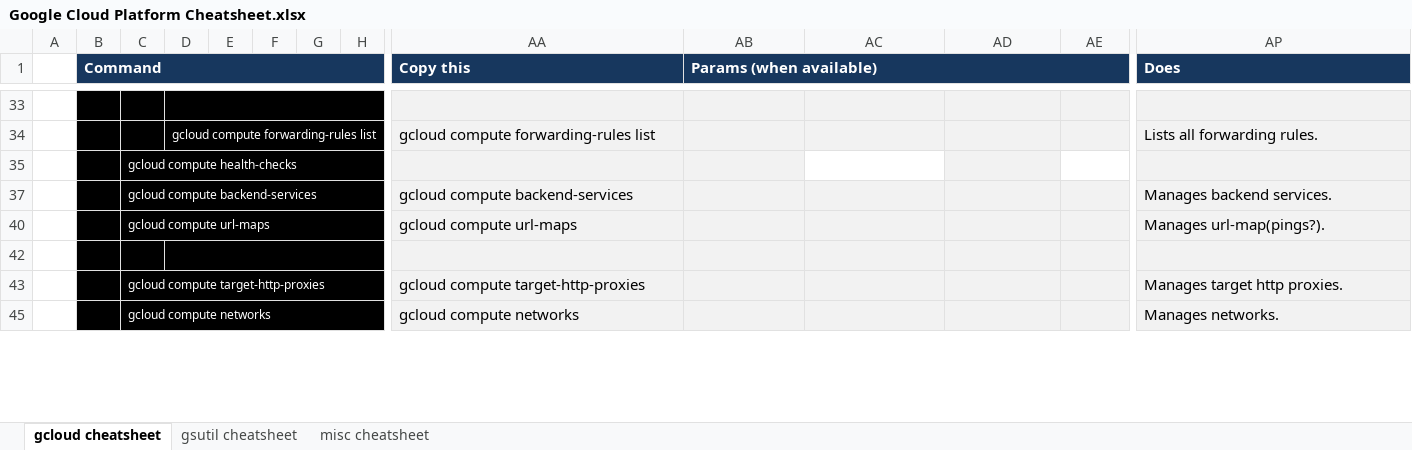
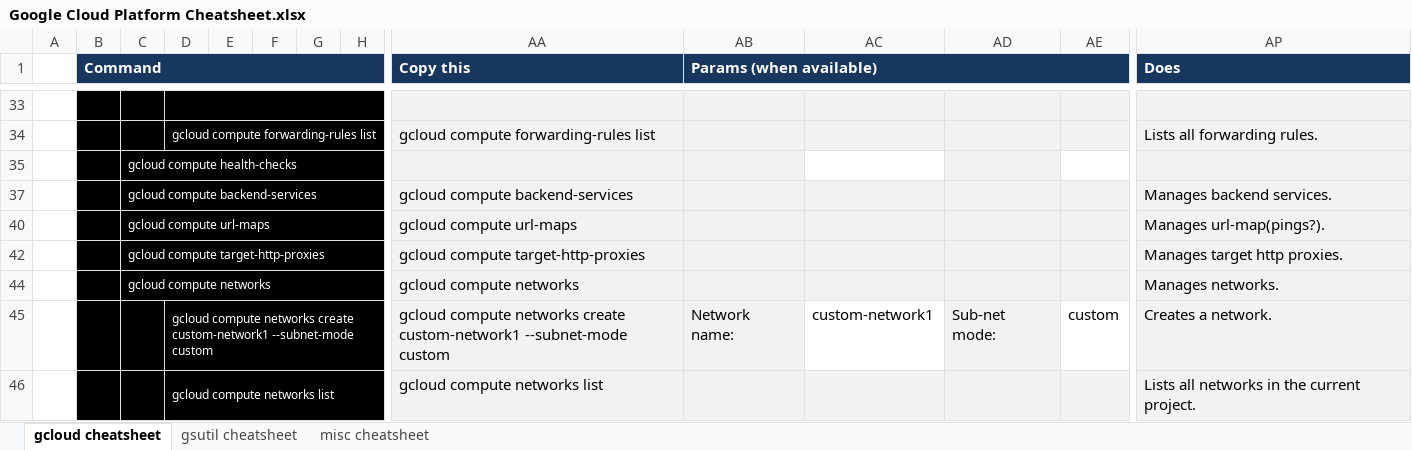
Before and after one commit to ignacio-serrano/misc, an Excel workbook: X-Project tools/Excel/Google Cloud Platform Cheatsheet.xlsx, sheet gcloud cheatsheet, drawn as a sheet; only a part is shown, gaps mark what is left out; values as stored, in another font and other column widths than the file's, no borders; removed rows and columns are numbered as before the commit, all else as after; rows hold the shown columns only; the diff covers the shown part only; the diff names each change by its address in the sheet, - before the commit and + after, or states it on an @@ line.

```diff
--- a/X-Project tools/Excel/Google Cloud Platform Cheatsheet.xlsx (sheet gcloud cheatsheet)
+++ b/X-Project tools/Excel/Google Cloud Platform Cheatsheet.xlsx (sheet gcloud cheatsheet)
-row 42: (empty)
+row 45:  |  |  | gcloud compute networks create custom-network1 --subnet-mode custom |  |  |  |  | gcloud compute networks create custom-network1 --subnet-mode custom | Network name: | custom-network1 | Sub-net mode: | custom | Creates a network.
+row 46:  |  |  | gcloud compute networks list |  |  |  |  | gcloud compute networks list |  |  |  |  | Lists all networks in the current project.
```
Also changed, not shown: 11 added rows, 1 hidden or unhidden row, 10 edited cells and cell formats elsewhere in this sheet, sheet gsutil cheatsheet, sheet misc cheatsheet, formulas that keep their value, hidden cells.
